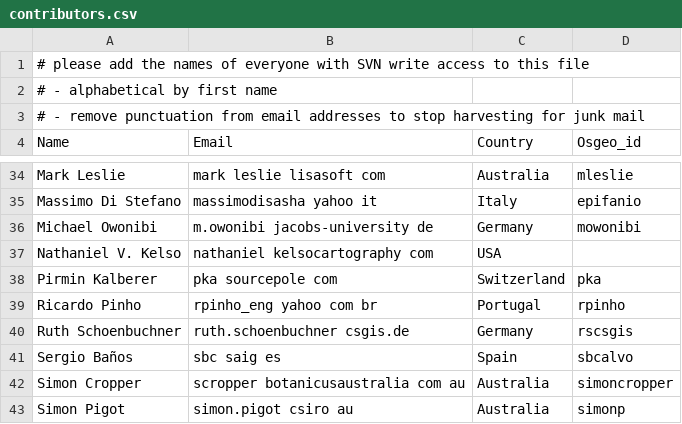
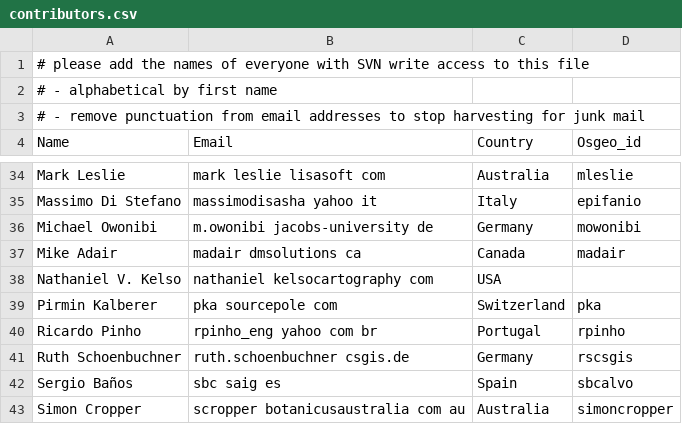
Before and after one commit to bermud/OSGeoLive-svn, a CSV file: doc/contributors.csv, drawn as a sheet; only a part is shown, gaps mark what is left out; the shorter side is filled out with more unchanged rows.

Commit message:
Added Mike Adair
git-svn-id: http://svn.osgeo.org/osgeo/livedvd/gisvm/trunk@6215 7da46fd8-bd2a-0410-a152-cf9810cf5b10

```diff
--- a/doc/contributors.csv
+++ b/doc/contributors.csv
@@ -36,2 +36,3 @@ Massimo Di Stefano,massimodisasha yahoo it,Italy,epifanio
 Michael Owonibi, m.owonibi jacobs-university de, Germany, mowonibi
+Mike Adair, madair dmsolutions ca, Canada, madair
 Nathaniel V. Kelso, nathaniel kelsocartography com, USA,
```
